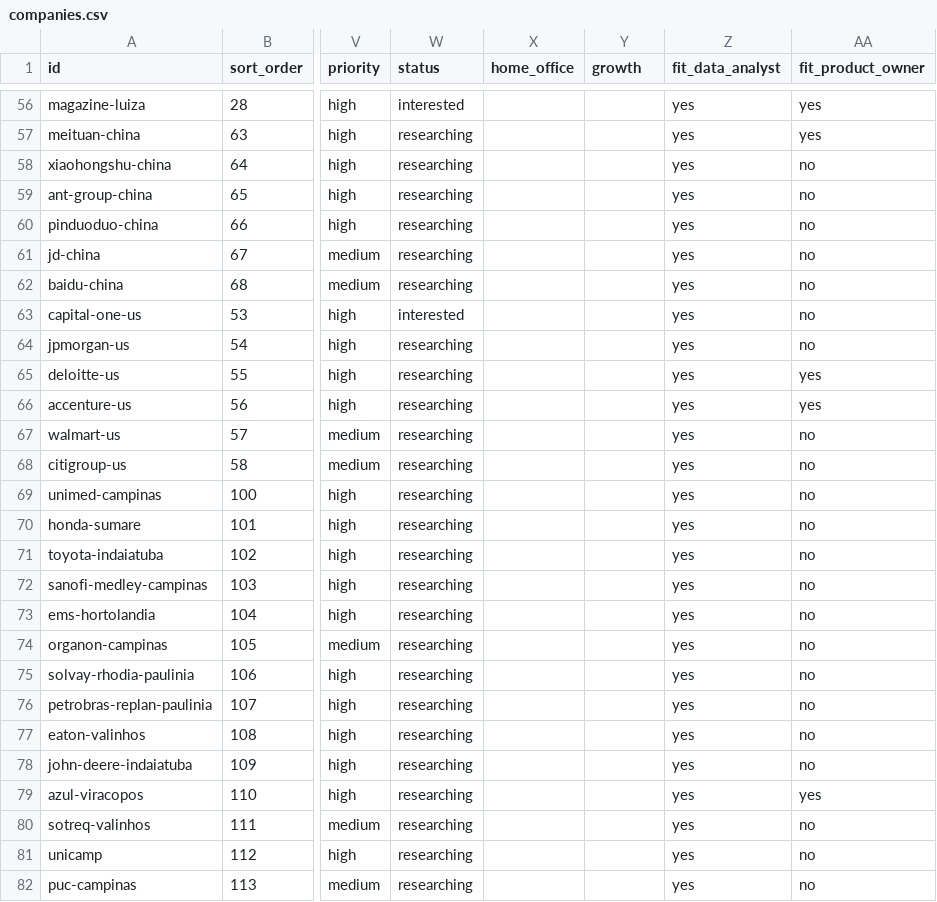
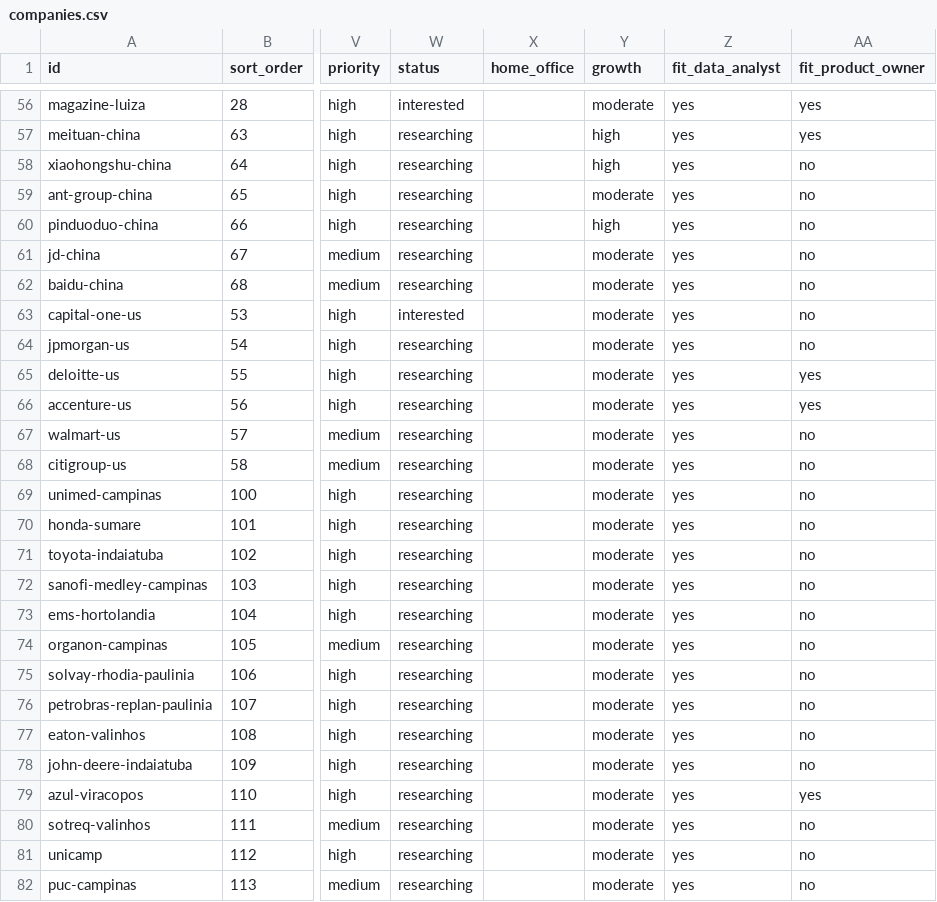
Before and after one commit to duducm2/my-personal-repo, a CSV file: my-data/canonical/companies.csv, drawn as a sheet; only a part is shown, gaps mark what is left out; the diff covers the shown part only; the diff names each change by its address in the sheet, - before the commit and + after, or states it on an @@ line.

```diff
--- a/my-data/canonical/companies.csv
+++ b/my-data/canonical/companies.csv
-Y56 (growth): (empty)
+Y56 (growth): moderate
-Y57:Y58 (growth): (empty)
+Y57:Y58 (growth): high
-Y59 (growth): (empty)
+Y59 (growth): moderate
-Y60 (growth): (empty)
+Y60 (growth): high
-Y61:Y82 (growth): (empty)
+Y61:Y82 (growth): moderate
```
Also changed, not shown: 151 edited cells elsewhere in this file, 5 other files.
